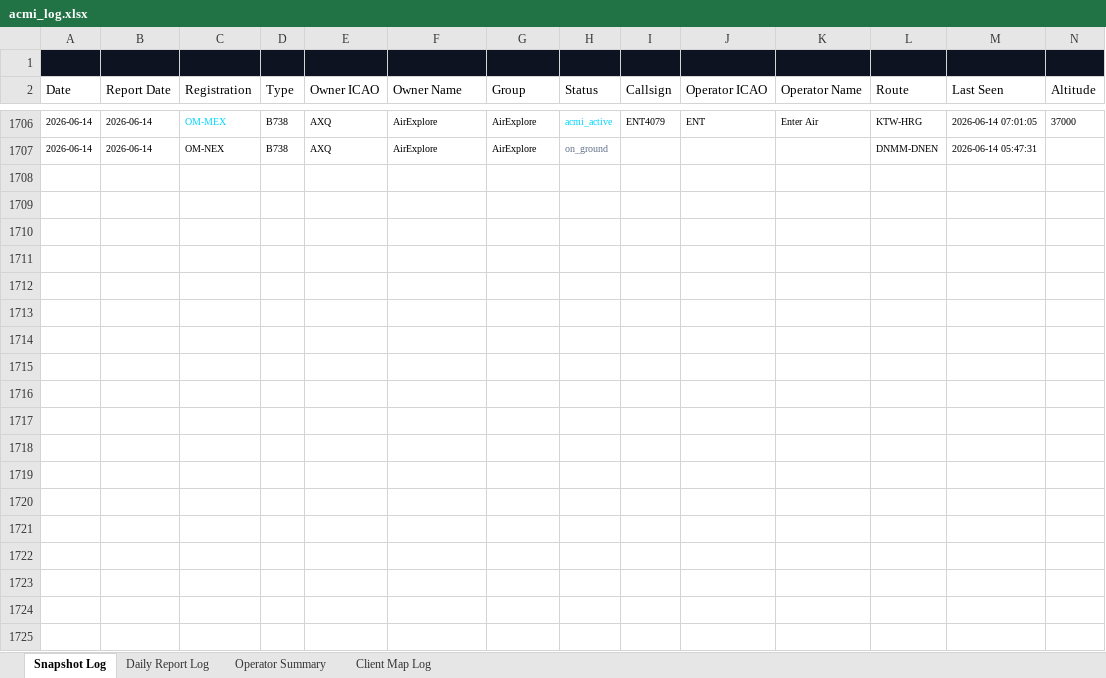
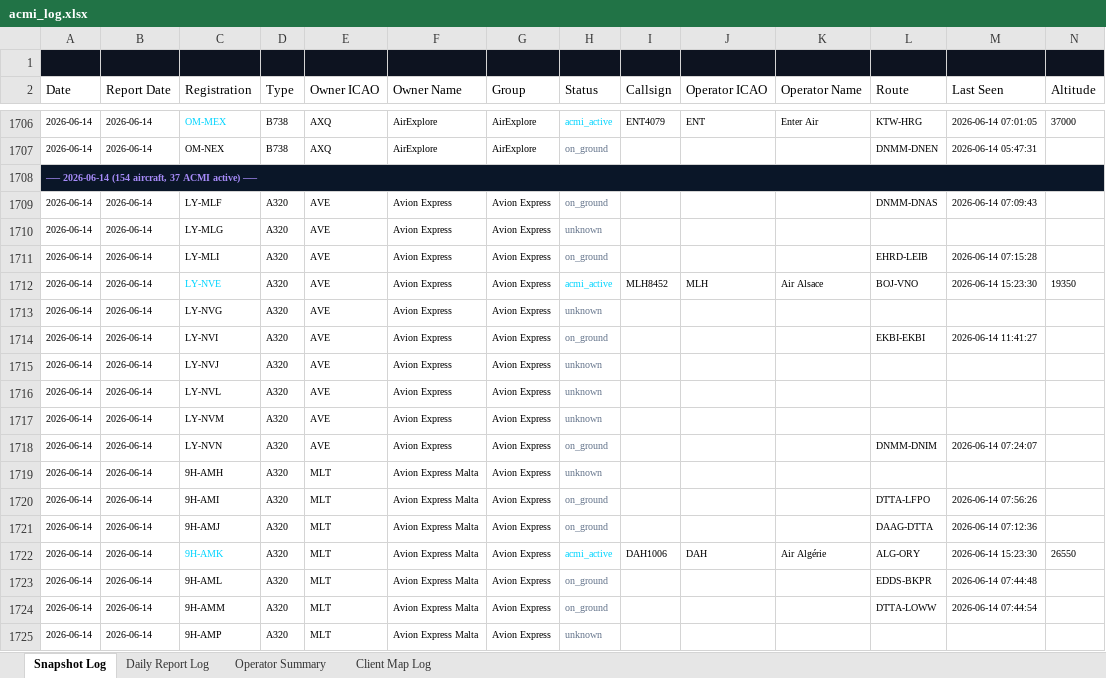
Before and after one commit to juliuskvx/acmi-tracker, an Excel workbook: data/acmi_log.xlsx, sheet Snapshot Log, drawn as a sheet; only a part is shown, gaps mark what is left out; values as stored, in another font and other column widths than the file's, no borders; rows hold the shown columns only; the diff covers the shown part only; the diff names each change by its address in the sheet, - before the commit and + after, or states it on an @@ line.

```diff
--- a/data/acmi_log.xlsx (sheet Snapshot Log)
+++ b/data/acmi_log.xlsx (sheet Snapshot Log)
+row 1708: ── 2026-06-14 (154 aircraft, 37 ACMI active) ──
+row 1709: 2026-06-14 | 2026-06-14 | LY-MLF | A320 | AVE | Avion Express | Avion Express | on_ground |  |  |  | DNMM-DNAS | 2026-06-14 07:09:43
+row 1710: 2026-06-14 | 2026-06-14 | LY-MLG | A320 | AVE | Avion Express | Avion Express | unknown
+row 1711: 2026-06-14 | 2026-06-14 | LY-MLI | A320 | AVE | Avion Express | Avion Express | on_ground |  |  |  | EHRD-LEIB | 2026-06-14 07:15:28
+row 1712: 2026-06-14 | 2026-06-14 | LY-NVE | A320 | AVE | Avion Express | Avion Express | acmi_active | MLH8452 | MLH | Air Alsace | BOJ-VNO | 2026-06-14 15:23:30 | 19350
+row 1713: 2026-06-14 | 2026-06-14 | LY-NVG | A320 | AVE | Avion Express | Avion Express | unknown
+row 1714: 2026-06-14 | 2026-06-14 | LY-NVI | A320 | AVE | Avion Express | Avion Express | on_ground |  |  |  | EKBI-EKBI | 2026-06-14 11:41:27
+row 1715: 2026-06-14 | 2026-06-14 | LY-NVJ | A320 | AVE | Avion Express | Avion Express | unknown
+row 1716: 2026-06-14 | 2026-06-14 | LY-NVL | A320 | AVE | Avion Express | Avion Express | unknown
+row 1717: 2026-06-14 | 2026-06-14 | LY-NVM | A320 | AVE | Avion Express | Avion Express | unknown
+row 1718: 2026-06-14 | 2026-06-14 | LY-NVN | A320 | AVE | Avion Express | Avion Express | on_ground |  |  |  | DNMM-DNIM | 2026-06-14 07:24:07
+row 1719: 2026-06-14 | 2026-06-14 | 9H-AMH | A320 | MLT | Avion Express Malta | Avion Express | unknown
+row 1720: 2026-06-14 | 2026-06-14 | 9H-AMI | A320 | MLT | Avion Express Malta | Avion Express | on_ground |  |  |  | DTTA-LFPO | 2026-06-14 07:56:26
+row 1721: 2026-06-14 | 2026-06-14 | 9H-AMJ | A320 | MLT | Avion Express Malta | Avion Express | on_ground |  |  |  | DAAG-DTTA | 2026-06-14 07:12:36
+row 1722: 2026-06-14 | 2026-06-14 | 9H-AMK | A320 | MLT | Avion Express Malta | Avion Express | acmi_active | DAH1006 | DAH | Air Algérie | ALG-ORY | 2026-06-14 15:23:30 | 26550
+row 1723: 2026-06-14 | 2026-06-14 | 9H-AML | A320 | MLT | Avion Express Malta | Avion Express | on_ground |  |  |  | EDDS-BKPR | 2026-06-14 07:44:48
+row 1724: 2026-06-14 | 2026-06-14 | 9H-AMM | A320 | MLT | Avion Express Malta | Avion Express | on_ground |  |  |  | DTTA-LOWW | 2026-06-14 07:44:54
+row 1725: 2026-06-14 | 2026-06-14 | 9H-AMP | A320 | MLT | Avion Express Malta | Avion Express | unknown
```
Also changed, not shown: 137 added rows elsewhere in this sheet, sheet Daily Report Log, sheet Client Map Log, sheet Operator Summary, 2 other files.
